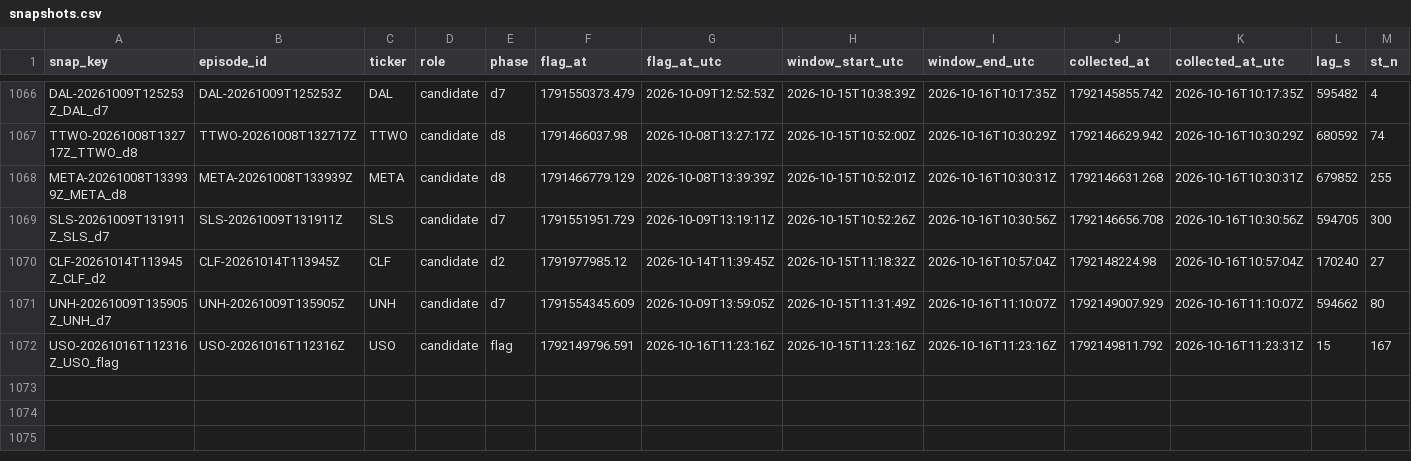
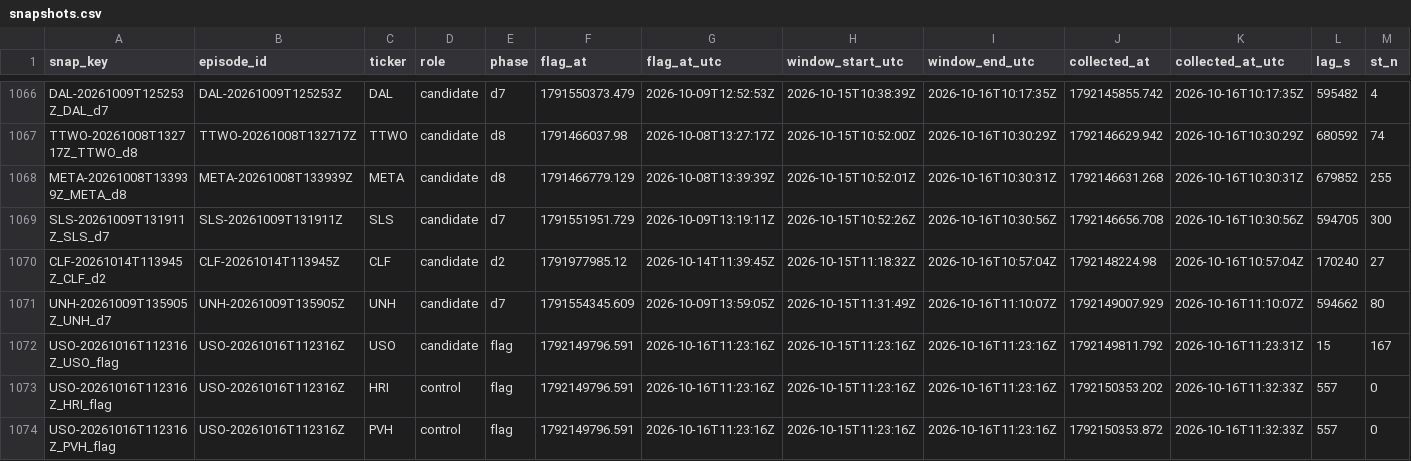
Before and after one commit to ShouvikRaj/pump-dump-detector, a CSV file: social/snapshots.csv, drawn as a sheet; only a part is shown, gaps mark what is left out; rows hold the shown columns only; the diff names each change by its address in the sheet, - before the commit and + after, or states it on an @@ line.

```diff
--- a/social/snapshots.csv
+++ b/social/snapshots.csv
+row 1073: USO-20261016T112316Z_HRI_flag | USO-20261016T112316Z | HRI | control | flag | 1792149796.591 | 2026-10-16T11:23:16Z | 2026-10-15T11:23:16Z | 2026-10-16T11:23:16Z | 1792150353.202 | 2026-10-16T11:32:33Z | 557 | 0
+row 1074: USO-20261016T112316Z_PVH_flag | USO-20261016T112316Z | PVH | control | flag | 1792149796.591 | 2026-10-16T11:23:16Z | 2026-10-15T11:23:16Z | 2026-10-16T11:23:16Z | 1792150353.872 | 2026-10-16T11:32:33Z | 557 | 0
```
Also changed, not shown: 2 other files.
